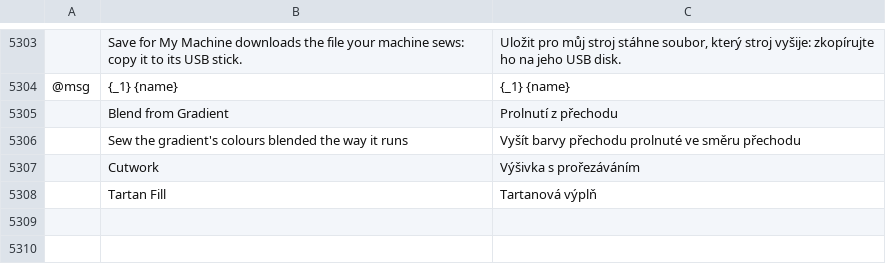
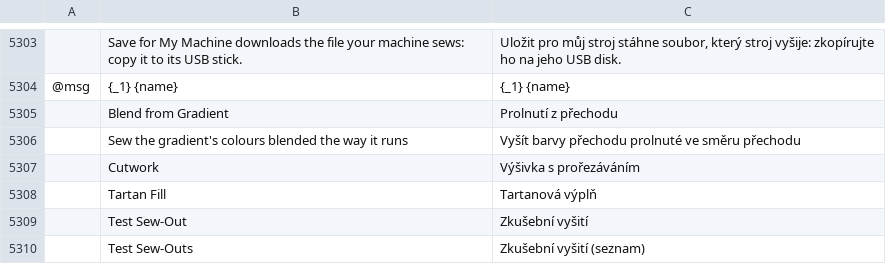
Before and after one commit to SiteSentrix/StitchFoundry, a TSV file: crates/ui-egui/src/i18n/cs.tsv, drawn as a sheet; only a part is shown, gaps mark what is left out; the diff names each change by its address in the sheet, - before the commit and + after, or states it on an @@ line.

```diff
--- a/crates/ui-egui/src/i18n/cs.tsv
+++ b/crates/ui-egui/src/i18n/cs.tsv
+row 5309:  | Test Sew-Out | Zkušební vyšití
+row 5310:  | Test Sew-Outs | Zkušební vyšití (seznam)
```
Also changed, not shown: crates/ui-egui/src/i18n/de.tsv, crates/ui-egui/src/i18n/es.tsv, 6 other files.
